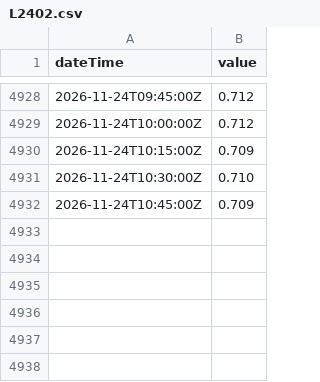
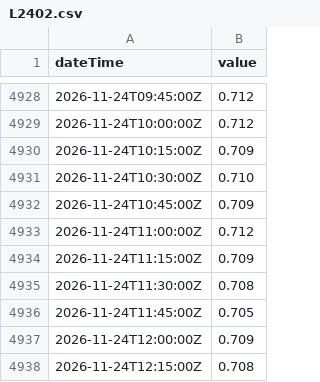
Before and after one commit to bengtgale/ure-levels, a CSV file: data/L2402.csv, drawn as a sheet; only a part is shown, gaps mark what is left out.

```diff
--- a/data/L2402.csv
+++ b/data/L2402.csv
@@ -4932 +4932,7 @@ dateTime,value
 2026-11-24T10:45:00Z,0.709
+2026-11-24T11:00:00Z,0.712
+2026-11-24T11:15:00Z,0.709
+2026-11-24T11:30:00Z,0.708
+2026-11-24T11:45:00Z,0.705
+2026-11-24T12:00:00Z,0.709
+2026-11-24T12:15:00Z,0.708
```
Also changed, not shown: data/F2202.csv, data/F2206.csv, 6 other files.
